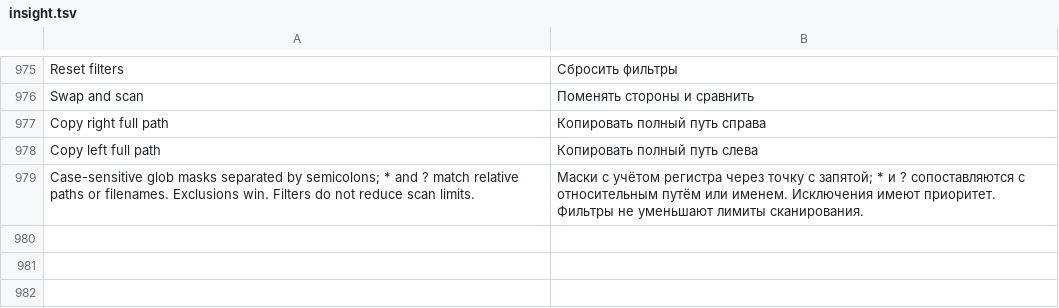
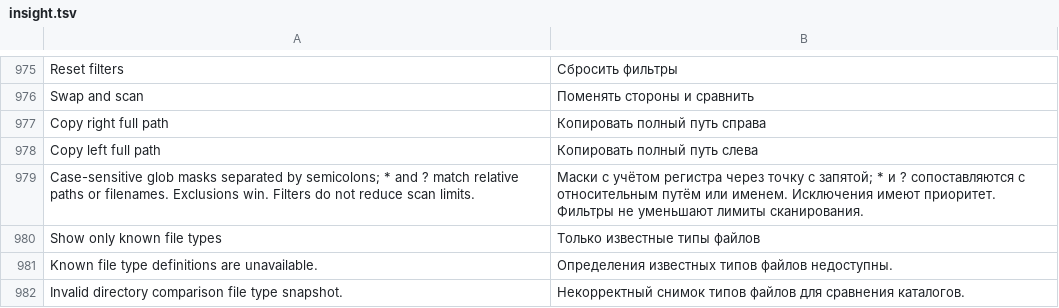
Before and after one commit to bhgv/geany-insight, a TSV file: insight/locale/insight.tsv, drawn as a sheet; only a part is shown, gaps mark what is left out.

Commit message:
Compare known editor file types before reading directory file contents

```diff
--- a/insight/locale/insight.tsv
+++ b/insight/locale/insight.tsv
@@ -979 +979,4 @@ Copy left full path	Копировать полный путь слева
 Case-sensitive glob masks separated by semicolons; * and ? match relative paths or filenames. Exclusions win. Filters do not reduce scan limits.	Маски с учётом регистра через точку с запятой; * и ? сопоставляются с относительным путём или именем. Исключения имеют приоритет. Фильтры не уменьшают лимиты сканирования.
+Show only known file types	Только известные типы файлов
+Known file type definitions are unavailable.	Определения известных типов файлов недоступны.
+Invalid directory comparison file type snapshot.	Некорректный снимок типов файлов для сравнения каталогов.
```
Also changed, not shown: 10 other files.
